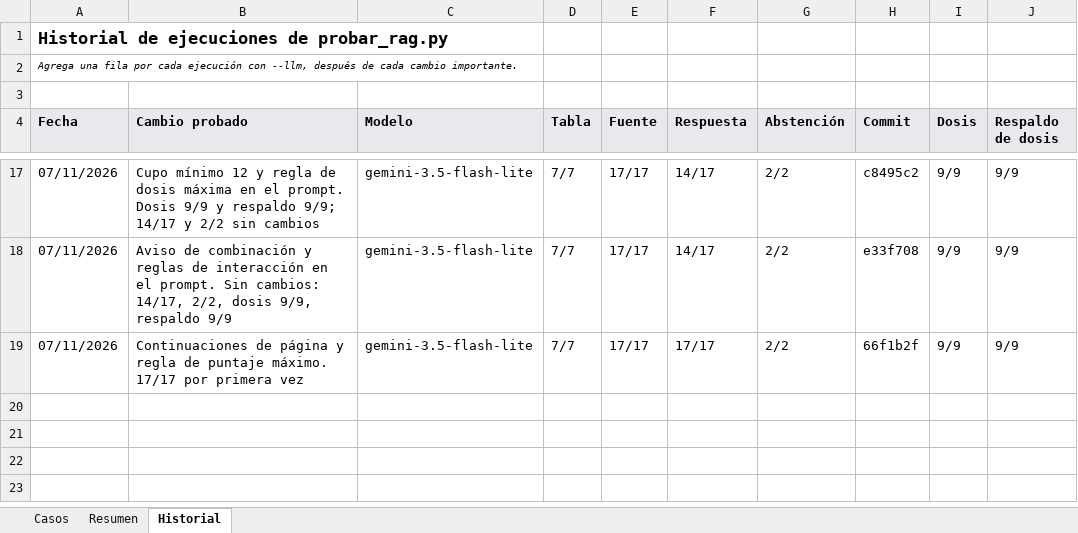
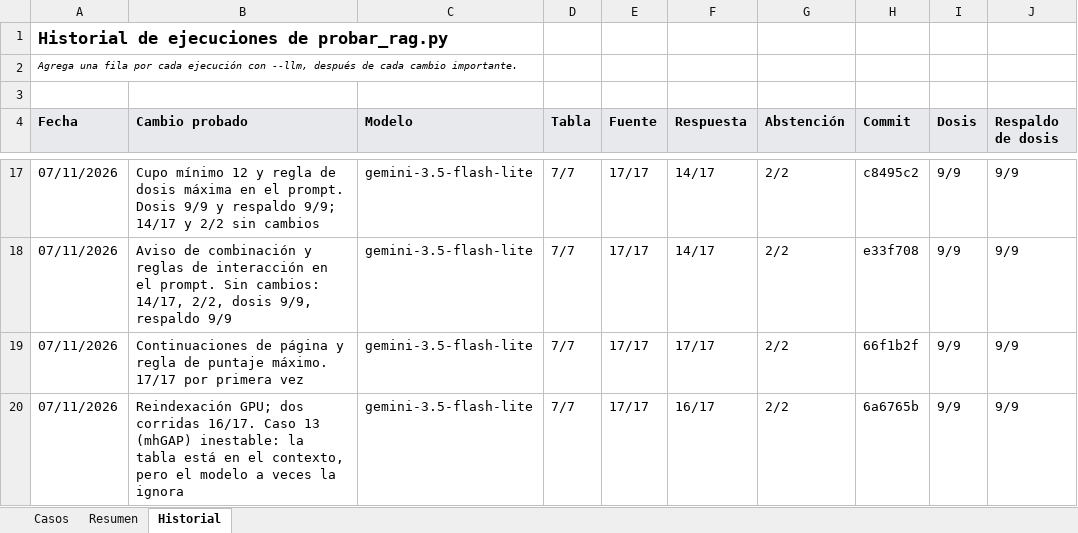
Before and after one commit to loz-perez/NeuroClerk, an Excel workbook: casos_de_prueba_NeuroClerk.xlsx, sheet Historial, drawn as a sheet; only a part is shown, gaps mark what is left out; values as stored, in another font and other column widths than the file's, no borders; the diff names each change by its address in the sheet, - before the commit and + after, or states it on an @@ line.

Commit message:
Historial: reindexación GPU (16/17, caso 13 inestable)

```diff
--- a/casos_de_prueba_NeuroClerk.xlsx (sheet Historial)
+++ b/casos_de_prueba_NeuroClerk.xlsx (sheet Historial)
+row 20: 07/11/2026 | Reindexación GPU; dos corridas 16/17. Caso 13 (mhGAP) inestable: la tabla está en el contexto, pero el modelo a veces la ignora | gemini-3.5-flash-lite | 7/7 | 17/17 | 16/17 | 2/2 | 6a6765b | 9/9 | 9/9
```
